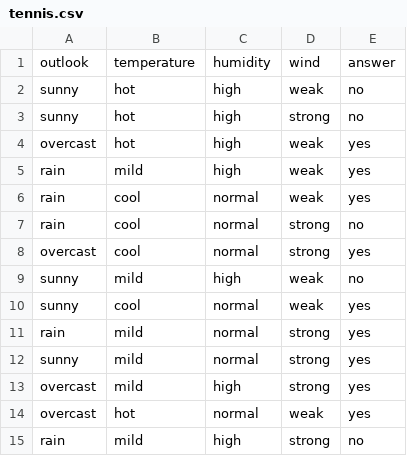
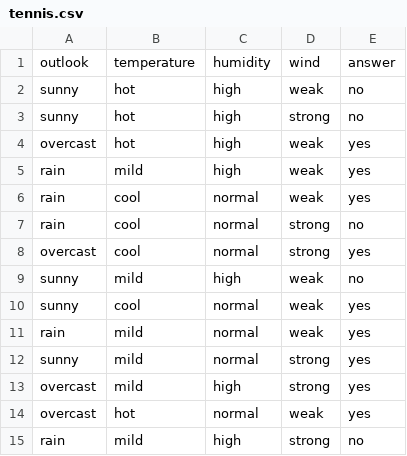
Before and after one commit to milinddaftari/mllab, a CSV file: tennis.csv, drawn as a sheet.

```diff
--- a/tennis.csv
+++ b/tennis.csv
@@ -10,3 +10,3 @@ sunny,mild,high,weak,no
 sunny,cool,normal,weak,yes
-rain,mild,normal,strong,yes
+rain,mild,normal,weak,yes
 sunny,mild,normal,strong,yes
```
Also changed, not shown: 5 other files.
